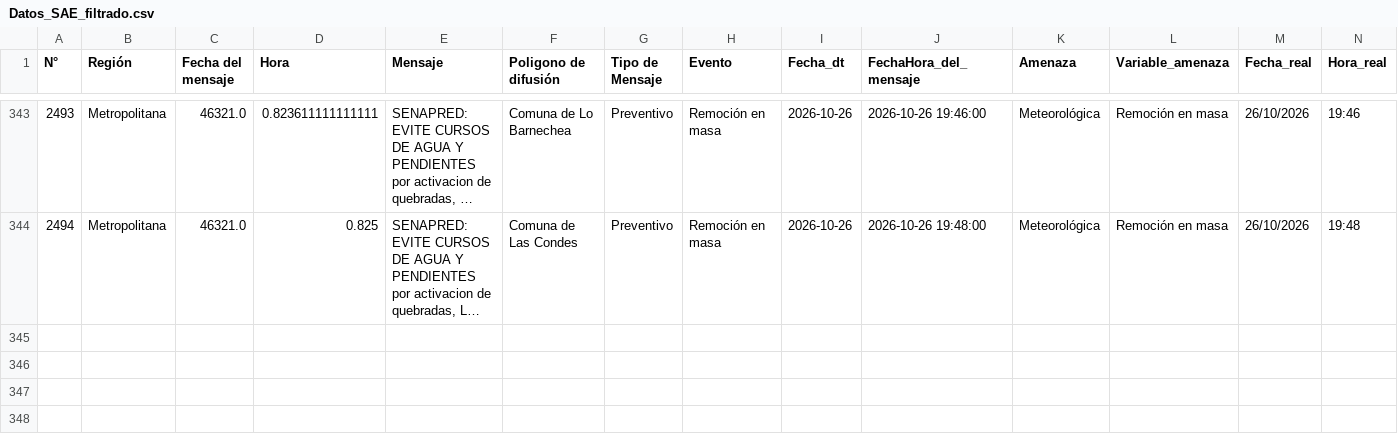
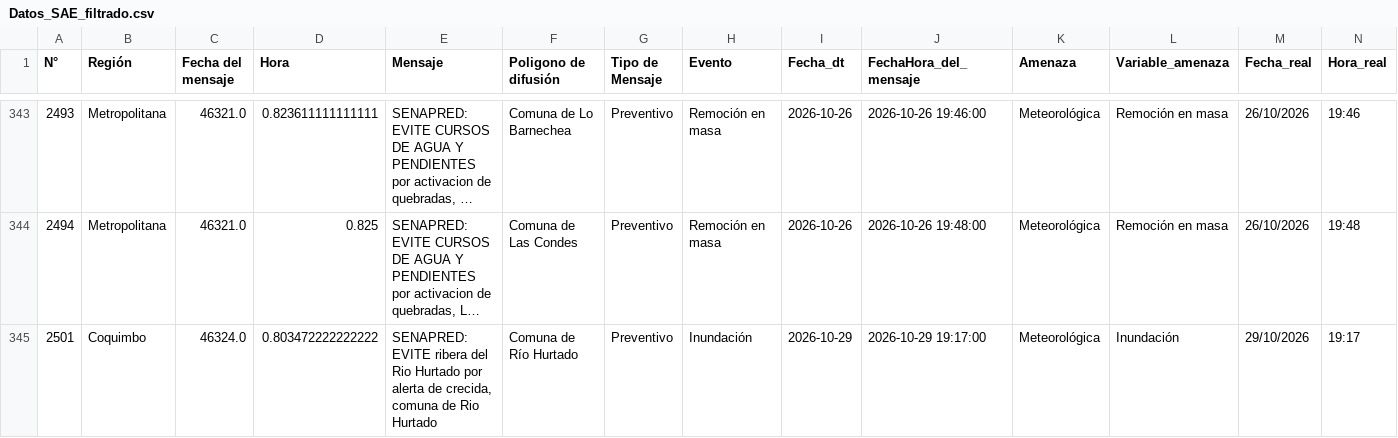
Before and after one commit to SENAPRED/datos-sae, a CSV file: Datos_SAE_filtrado.csv, drawn as a sheet; only a part is shown, gaps mark what is left out; long unchanged cells end in …; the diff names each change by its address in the sheet, - before the commit and + after, or states it on an @@ line.

```diff
--- a/Datos_SAE_filtrado.csv
+++ b/Datos_SAE_filtrado.csv
+row 345: 2501 | Coquimbo | 46324.0 | 0.803472222222222 | SENAPRED: EVITE ribera del Rio Hurtado por alerta de crecida, comuna de Rio Hurtado | Comuna de Río Hurtado | Preventivo | Inundación | 2026-10-29 | 2026-10-29 19:17:00 | Meteorológica | Inundación | 29/10/2026 | 19:17
```
